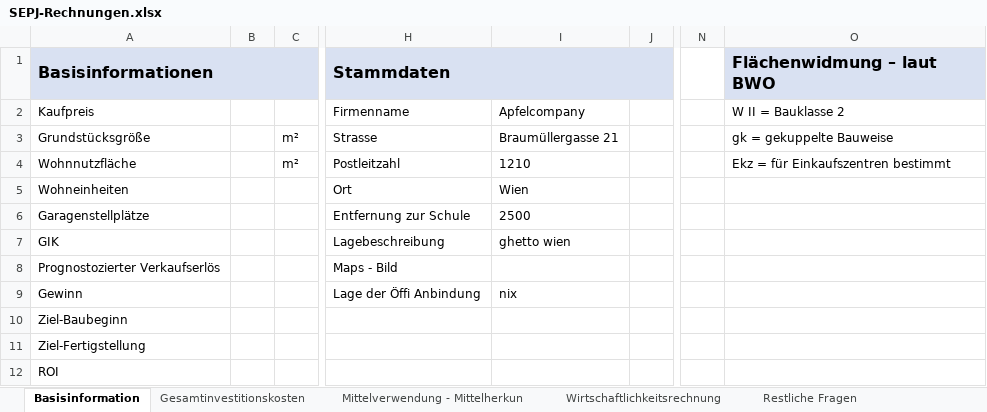
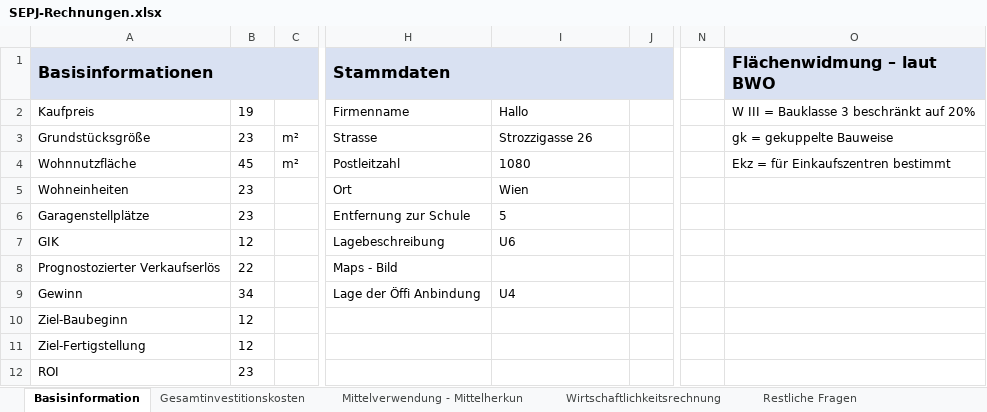
Before and after one commit to wi21b085/FinancingTool, an Excel workbook: src/main/resources/com/example/financingtool/SEPJ-Rechnungen.xlsx, sheet Basisinformation, drawn as a sheet; only a part is shown, gaps mark what is left out; values as stored, in another font and other column widths than the file's, no borders; the diff names each change by its address in the sheet, - before the commit and + after, or states it on an @@ line.

```diff
--- a/src/main/resources/com/example/financingtool/SEPJ-Rechnungen.xlsx (sheet Basisinformation)
+++ b/src/main/resources/com/example/financingtool/SEPJ-Rechnungen.xlsx (sheet Basisinformation)
-B2: (empty)
+B2: 19
-I2: Apfelcompany
+I2: Hallo
-O2 (Flächenwidmung – laut BWO): W II = Bauklasse 2
+O2 (Flächenwidmung – laut BWO): W III = Bauklasse 3 beschränkt auf 20%
-B3: (empty)
+B3: 23
-I3: Braumüllergasse 21
+I3: Strozzigasse 26
-B4: (empty)
+B4: 45
-I4: 1210
+I4: 1080
-B5:B6: (empty)
+B5:B6: 23
-I6: 2500
+I6: 5
-B7: (empty)
+B7: 12
-I7: ghetto wien
+I7: U6
-B8: (empty)
+B8: 22
-B9: (empty)
+B9: 34
-I9: nix
+I9: U4
-B10:B11: (empty)
+B10:B11: 12
-B12: (empty)
+B12: 23
```
Also changed, not shown: sheet Gesamtinvestitionskosten, sheet Mittelverwendung - Mittelherkun, 12 other files.
